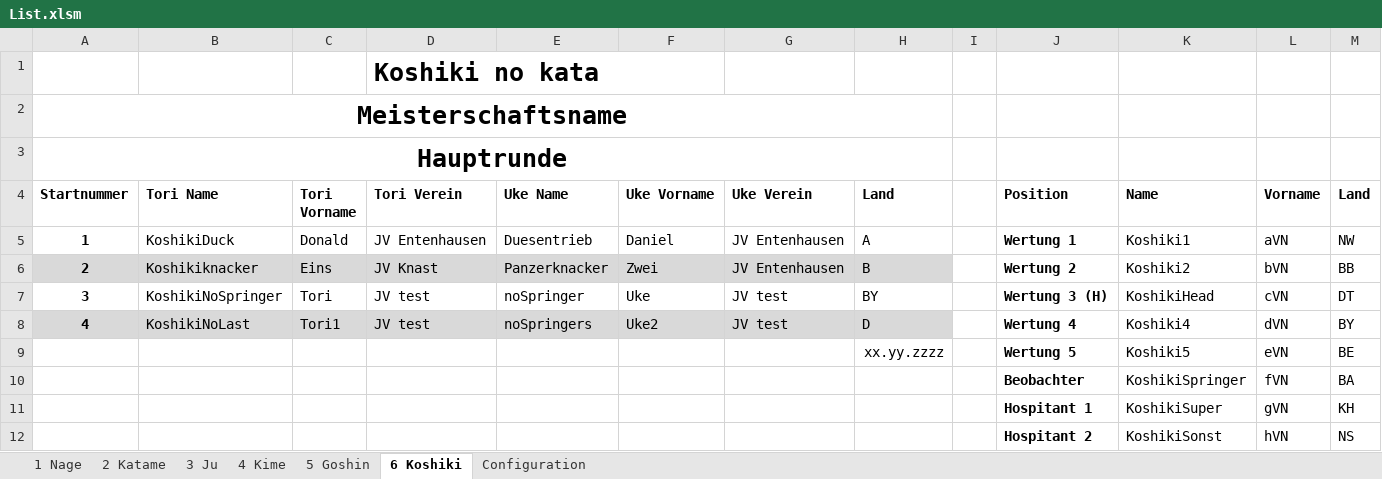
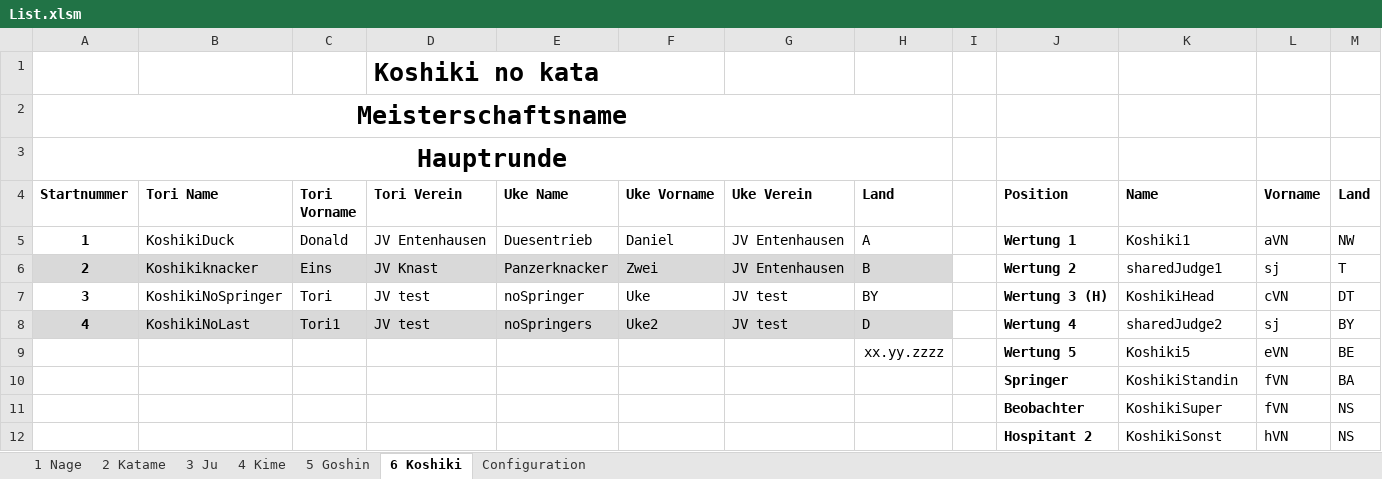
Before and after one commit to dev-jung/judo-kata, an Excel workbook: Templates/List.xlsm, sheet 6 Koshiki, drawn as a sheet; values as stored, in another font and other column widths than the file's, no borders; charts and pictures not drawn; removed rows and columns are numbered as before the commit, all else as after; the diff names each change by its address in the sheet, - before the commit and + after, or states it on an @@ line.

Commit message:
Sample data changed: have two judges appear in multiple kata

```diff
--- a/Templates/List.xlsm (sheet 6 Koshiki)
+++ b/Templates/List.xlsm (sheet 6 Koshiki)
-K6 (Name): Koshiki2
+K6 (Name): sharedJudge1
-L6 (Vorname): bVN
+L6 (Vorname): sj
-M6 (Land): BB
+M6 (Land): T
-K8 (Name): Koshiki4
+K8 (Name): sharedJudge2
-L8 (Vorname): dVN
+L8 (Vorname): sj
+row 10:  |  |  |  |  |  |  |  |  | Springer | KoshikiStandin | fVN | BA
-K11 (Name): KoshikiSpringer
+K11 (Name): KoshikiSuper
-M11 (Land): BA
+M11 (Land): NS
-row 11:  |  |  |  |  |  |  |  |  | Hospitant 1 | KoshikiSuper | gVN | KH
```
Also changed, not shown: sheet 3 Ju, sheet 4 Kime, sheet 5 Goshin, sheet 2 Katame, sheet 1 Nage.
